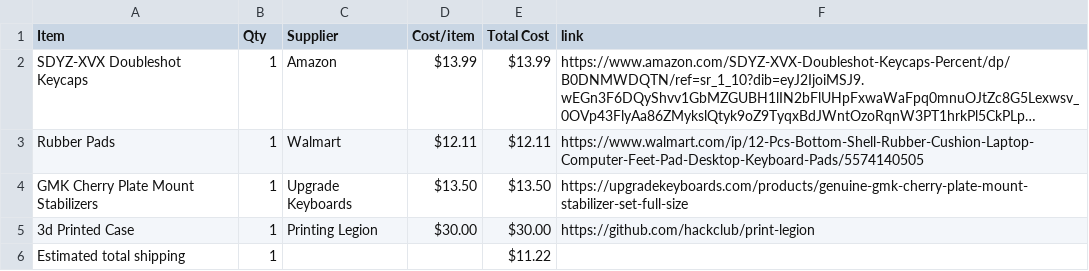
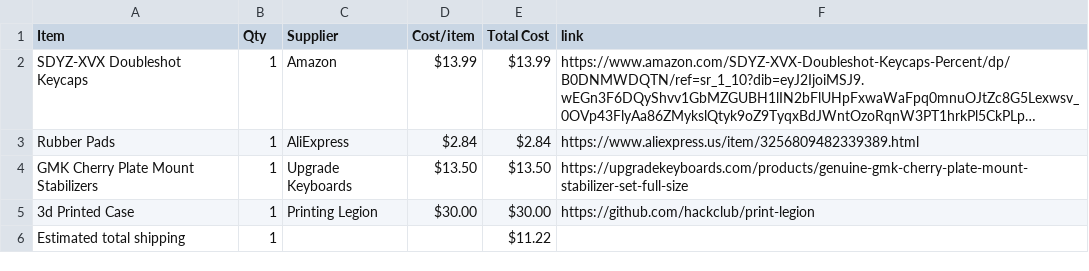
Before and after one commit to araschke001-commits/RGB-Keyboard-Enclosure, a CSV file: BOM.csv, drawn as a sheet; long unchanged cells end in …; the diff names each change by its address in the sheet, - before the commit and + after, or states it on an @@ line.

Commit message:
Sync RGB Keyboard Enclosure from Half Life

```diff
--- a/BOM.csv
+++ b/BOM.csv
-C3 (Supplier): Walmart
+C3 (Supplier): AliExpress
-D3 (Cost/item): $12.11
+D3 (Cost/item): $2.84
-E3 (Total Cost): $12.11
+E3 (Total Cost): $2.84
-F3 (link): https://www.walmart.com/ip/12-Pcs-Bottom-Shell-Rubber-Cushion-Laptop-Computer-Feet-Pad-Desktop-Keyboard-Pads/5574140505
+F3 (link): https://www.aliexpress.us/item/3256809482339389.html
```
